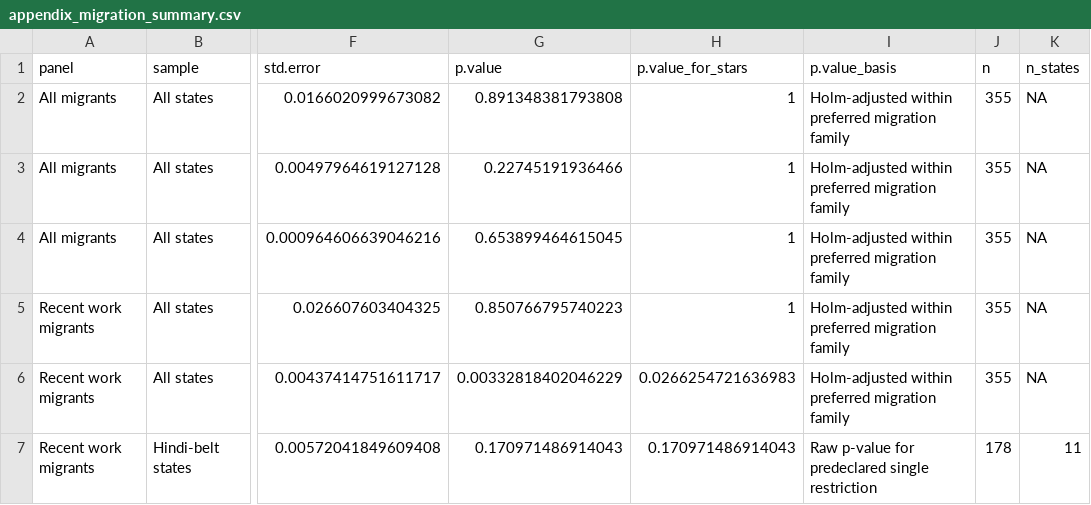
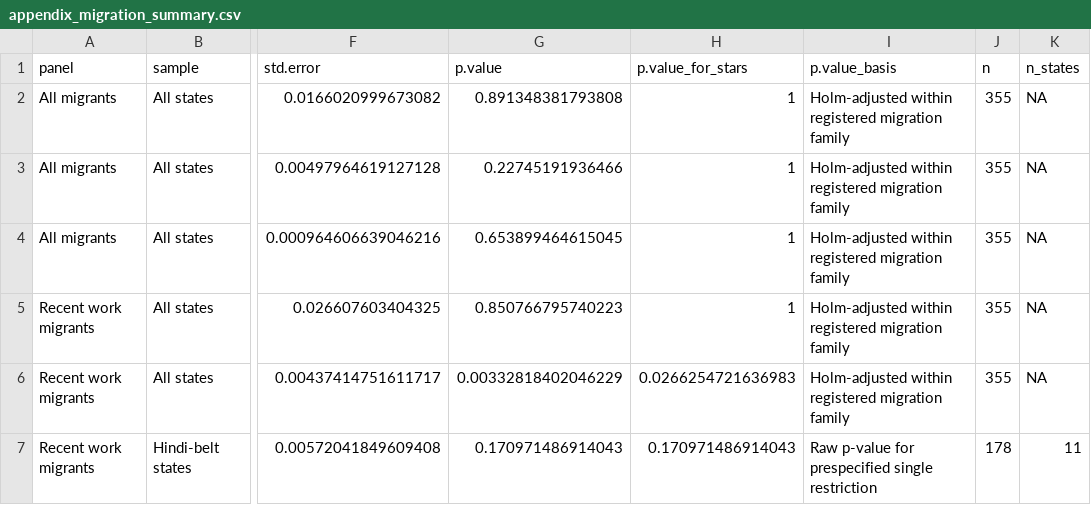
Before and after one commit to rishavbroy/emi-inequality-india, a CSV file: outputs/tables/appendix/appendix_migration_summary.csv, drawn as a sheet; only a part is shown, gaps mark what is left out; the diff names each change by its address in the sheet, - before the commit and + after, or states it on an @@ line.

Commit message:
refactor(paper): sharpen migration interpretation

```diff
--- a/outputs/tables/appendix/appendix_migration_summary.csv
+++ b/outputs/tables/appendix/appendix_migration_summary.csv
-I2:I6 (p.value_basis): Holm-adjusted within preferred migration family
+I2:I6 (p.value_basis): Holm-adjusted within registered migration family
-I7 (p.value_basis): …p-value for predeclared single restriction
+I7 (p.value_basis): …p-value for prespecified single restriction
```
Also changed, not shown: 3 other files.
